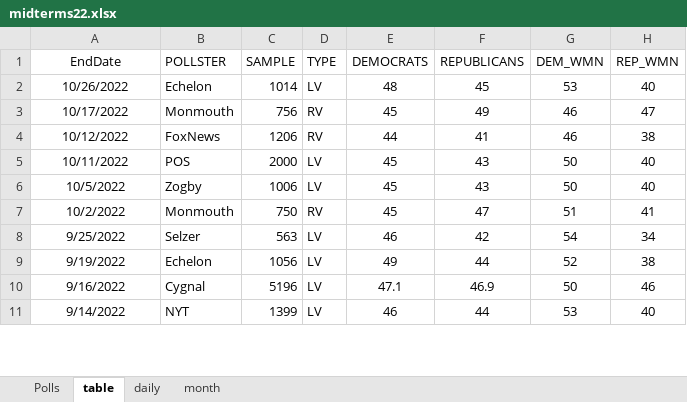
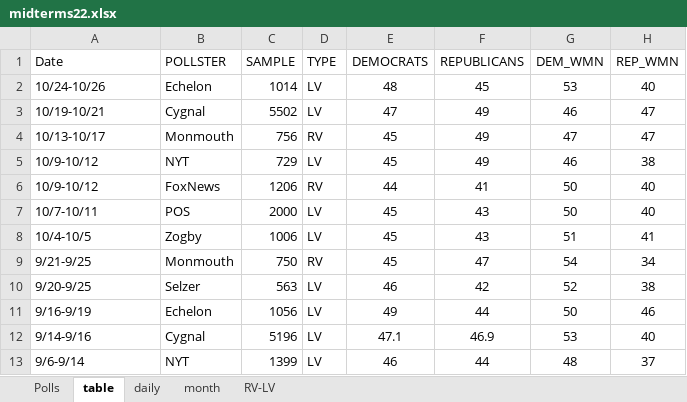
Before and after one commit to kaejames/kaejames.github.io, an Excel workbook: midterms22.xlsx, sheet table, drawn as a sheet; only a part is shown; values as stored, in another font and other column widths than the file's, no borders; addresses are those after the commit; the diff covers the shown part only; the diff names each change by its address in the sheet, - before the commit and + after, or states it on an @@ line.

```diff
--- a/midterms22.xlsx (sheet table)
+++ b/midterms22.xlsx (sheet table)
+sheet tab: RV-LV
-A1: EndDate
+A1: Date
-A1:A2 alignment: center
+A1:A2 alignment: left
-A2 (Date): 10/26/2022
+A2 (Date): 10/24-10/26
+row 3: 10/19-10/21 | Cygnal | 5502 | LV | 47 | 49 | 46 | 47
-A4 (Date): 10/17/2022
+A4 (Date): 10/13-10/17
-A4 alignment: center
+A4 alignment: left
-G4 (DEM_WMN): 46
+G4 (DEM_WMN): 47
+row 5: 10/9-10/12 | NYT | 729 | LV | 45 | 49 | 46 | 38
-A6 (Date): 10/12/2022
+A6 (Date): 10/9-10/12
-A6:A13 alignment: center
+A6:A13 alignment: left
-G6 (DEM_WMN): 46
+G6 (DEM_WMN): 50
-H6 (REP_WMN): 38
+H6 (REP_WMN): 40
-A7 (Date): 10/11/2022
+A7 (Date): 10/7-10/11
-A8 (Date): 10/5/2022
+A8 (Date): 10/4-10/5
-G8 (DEM_WMN): 50
+G8 (DEM_WMN): 51
-H8 (REP_WMN): 40
+H8 (REP_WMN): 41
-A9 (Date): 10/2/2022
+A9 (Date): 9/21-9/25
-G9 (DEM_WMN): 51
+G9 (DEM_WMN): 54
-H9 (REP_WMN): 41
+H9 (REP_WMN): 34
-A10 (Date): 9/25/2022
+A10 (Date): 9/20-9/25
-G10 (DEM_WMN): 54
+G10 (DEM_WMN): 52
-H10 (REP_WMN): 34
+H10 (REP_WMN): 38
-A11 (Date): 9/19/2022
+A11 (Date): 9/16-9/19
-G11 (DEM_WMN): 52
+G11 (DEM_WMN): 50
-H11 (REP_WMN): 38
+H11 (REP_WMN): 46
-A12 (Date): 9/16/2022
+A12 (Date): 9/14-9/16
-G12 (DEM_WMN): 50
+G12 (DEM_WMN): 53
-H12 (REP_WMN): 46
+H12 (REP_WMN): 40
-A13 (Date): 9/14/2022
+A13 (Date): 9/6-9/14
-G13 (DEM_WMN): 53
+G13 (DEM_WMN): 48
-H13 (REP_WMN): 40
+H13 (REP_WMN): 37
```
Also changed, not shown: 52 edited cells and cell formats elsewhere in this sheet, sheet Polls, sheet daily, sheet month, charts or pictures, GreatBritain.xlsx, 4 other files.
